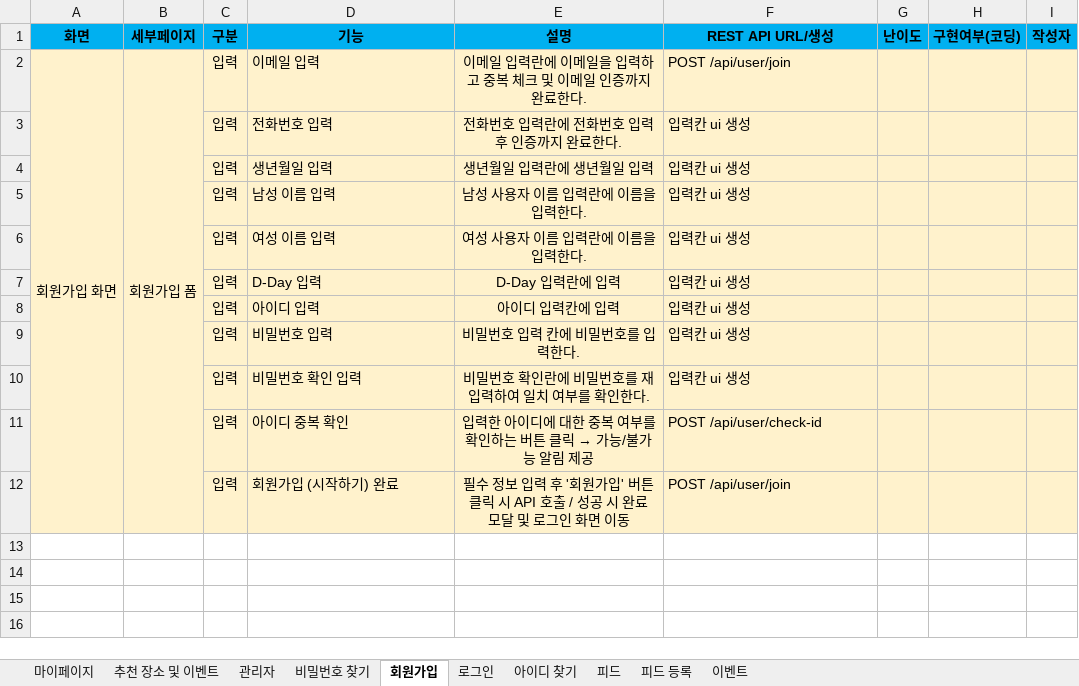
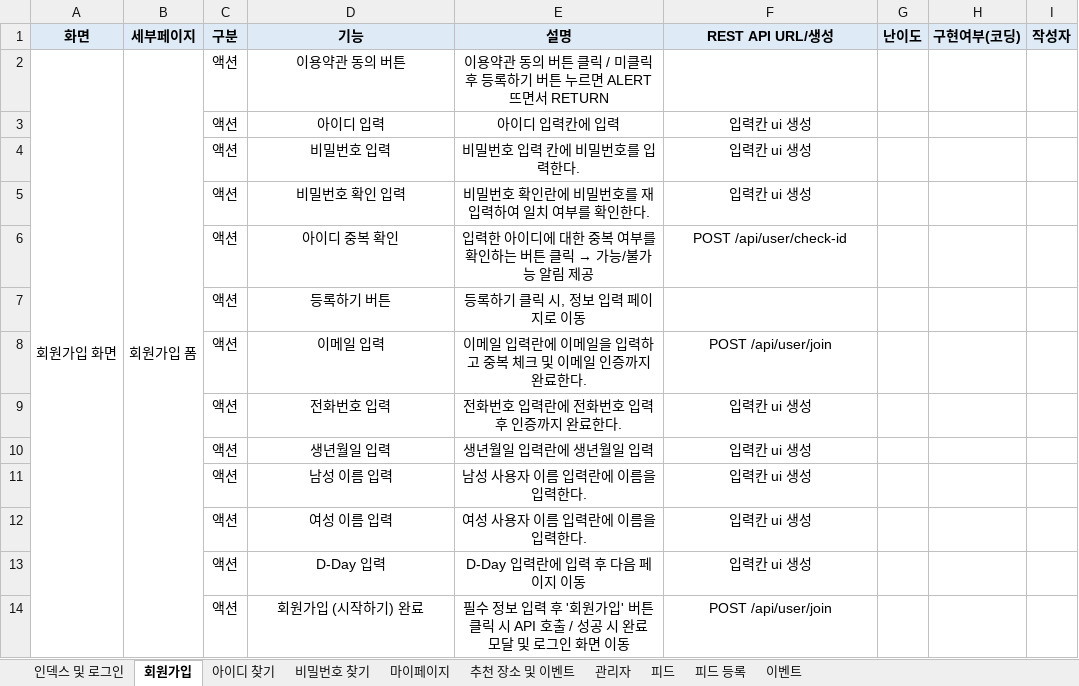
Before and after one commit to YooSeoyoung/NAMANSOLOJAVA, an Excel workbook: 기능명세서.xlsx, sheet 회원가입, drawn as a sheet; values as stored, in another font and other column widths than the file's, no borders; removed rows and columns are numbered as before the commit, all else as after; the diff names each change by its address in the sheet, - before the commit and + after, or states it on an @@ line.

```diff
--- a/기능명세서.xlsx (sheet 회원가입)
+++ b/기능명세서.xlsx (sheet 회원가입)
-sheet tab: 로그인
+sheet tab: 인덱스 및 로그인
@@ sheet tab order changed: 인덱스 및 로그인 | 회원가입 | 아이디 찾기 | 비밀번호 찾기 | 마이페이지 | 추천 장소 및 이벤트 | 관리자 | 피드 | 피드 등록 | 이벤트 @@
-A1:I1 fill: #00B0F0
+A1:I1 fill: #DEEBF7
-A2:I2 fill: #FFF2CC
+A2:I2 fill: none
-C2 (구분): 입력
+C2 (구분): 액션
-D2 (기능): 이메일 입력
+D2 (기능): 이용약관 동의 버튼
-D2 alignment: left
+D2 alignment: center
-E2 (설명): 이메일 입력란에 이메일을 입력하고 중복 체크 및 이메일 인증까지 완료한다.
+E2 (설명): 이용약관 동의 버튼 클릭 / 미클릭 후 등록하기 버튼 누르면 ALERT 뜨면서 RETURN
-F2 (REST API URL/생성): POST /api/user/join
+F2 (REST API URL/생성): (empty)
+row 3:  |  | 액션 | 아이디 입력 | 아이디 입력칸에 입력 | 입력칸 ui 생성
+row 4:  |  | 액션 | 비밀번호 입력 | 비밀번호 입력 칸에 비밀번호를 입력한다. | 입력칸 ui 생성
+row 5:  |  | 액션 | 비밀번호 확인 입력 | 비밀번호 확인란에 비밀번호를 재입력하여 일치 여부를 확인한다. | 입력칸 ui 생성
+row 6:  |  | 액션 | 아이디 중복 확인 | 입력한 아이디에 대한 중복 여부를 확인하는 버튼 클릭 → 가능/불가능 알림 제공 | POST /api/user/check-id
+row 7:  |  | 액션 | 등록하기 버튼 | 등록하기 클릭 시, 정보 입력 페이지로 이동
+row 8:  |  | 액션 | 이메일 입력 | 이메일 입력란에 이메일을 입력하고 중복 체크 및 이메일 인증까지 완료한다. | POST /api/user/join
-A9:I13 fill: #FFF2CC
+A9:I13 fill: none
-C9:C13 (구분): 입력
+C9:C13 (구분): 액션
-D9:D13 alignment: left
+D9:D13 alignment: center
-F9:F13 alignment: left
+F9:F13 alignment: center
-E13 (설명): D-Day 입력란에 입력
+E13 (설명): D-Day 입력란에 입력 후 다음 페이지 이동
-row 8:  |  | 입력 | 아이디 입력 | 아이디 입력칸에 입력 | 입력칸 ui 생성
-row 9:  |  | 입력 | 비밀번호 입력 | 비밀번호 입력 칸에 비밀번호를 입력한다. | 입력칸 ui 생성
-row 10:  |  | 입력 | 비밀번호 확인 입력 | 비밀번호 확인란에 비밀번호를 재입력하여 일치 여부를 확인한다. | 입력칸 ui 생성
-row 11:  |  | 입력 | 아이디 중복 확인 | 입력한 아이디에 대한 중복 여부를 확인하는 버튼 클릭 → 가능/불가능 알림 제공 | POST /api/user/check-id
-A14:I14 fill: #FFF2CC
+A14:I14 fill: none
-C14 (구분): 입력
+C14 (구분): 액션
-D14 alignment: left
+D14 alignment: center
-F14 alignment: left
+F14 alignment: center
```
Also changed, not shown: sheet 피드, sheet 아이디 찾기, sheet 인덱스 및 로그인, sheet 비밀번호 찾기, sheet 마이페이지, sheet 피드 등록, 2 more sheets.
